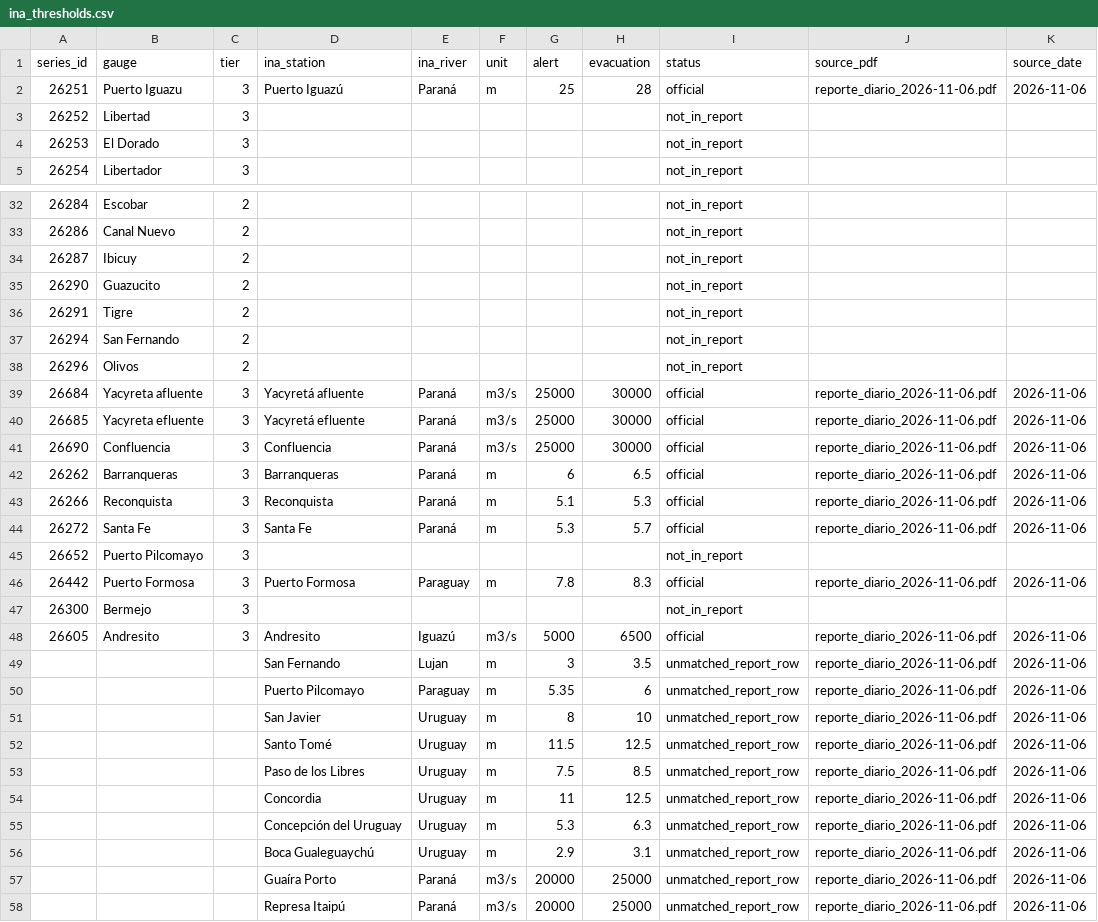
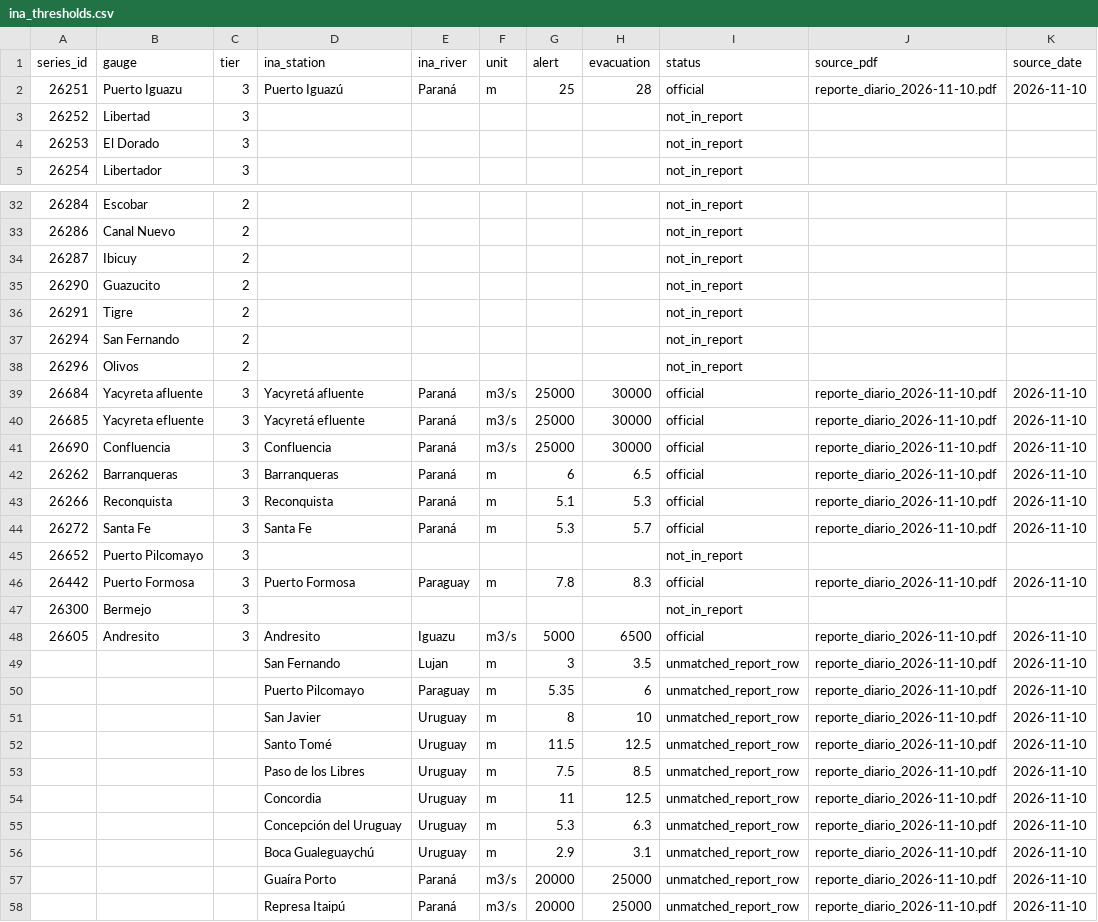
Before and after one commit to ammarmahfoud90/parana-crecida, a CSV file: data/ina_thresholds.csv, drawn as a sheet; only a part is shown, gaps mark what is left out; the diff covers the shown part only.

```diff
--- a/data/ina_thresholds.csv
+++ b/data/ina_thresholds.csv
@@ -1,3 +1,3 @@
 series_id,gauge,tier,ina_station,ina_river,unit,alert,evacuation,status,source_pdf,source_date
-26251,Puerto Iguazu,3,Puerto Iguazú,Paraná,m,25,28,official,reporte_diario_2026-11-06.pdf,2026-11-06
+26251,Puerto Iguazu,3,Puerto Iguazú,Paraná,m,25,28,official,reporte_diario_2026-11-10.pdf,2026-11-10
 26252,Libertad,3,,,,,,not_in_report,,
@@ -38,21 +38,21 @@ series_id,gauge,tier,ina_station,ina_river,unit,alert,evacuation,status,source_p
 26296,Olivos,2,,,,,,not_in_report,,
-26684,Yacyreta afluente,3,Yacyretá afluente,Paraná,m3/s,25000,30000,official,reporte_diario_2026-11-06.pdf,2026-11-06
-26685,Yacyreta efluente,3,Yacyretá efluente,Paraná,m3/s,25000,30000,official,reporte_diario_2026-11-06.pdf,2026-11-06
-26690,Confluencia,3,Confluencia,Paraná,m3/s,25000,30000,official,reporte_diario_2026-11-06.pdf,2026-11-06
-26262,Barranqueras,3,Barranqueras,Paraná,m,6,6.5,official,reporte_diario_2026-11-06.pdf,2026-11-06
-26266,Reconquista,3,Reconquista,Paraná,m,5.1,5.3,official,reporte_diario_2026-11-06.pdf,2026-11-06
-26272,Santa Fe,3,Santa Fe,Paraná,m,5.3,5.7,official,reporte_diario_2026-11-06.pdf,2026-11-06
+26684,Yacyreta afluente,3,Yacyretá afluente,Paraná,m3/s,25000,30000,official,reporte_diario_2026-11-10.pdf,2026-11-10
+26685,Yacyreta efluente,3,Yacyretá efluente,Paraná,m3/s,25000,30000,official,reporte_diario_2026-11-10.pdf,2026-11-10
+26690,Confluencia,3,Confluencia,Paraná,m3/s,25000,30000,official,reporte_diario_2026-11-10.pdf,2026-11-10
+26262,Barranqueras,3,Barranqueras,Paraná,m,6,6.5,official,reporte_diario_2026-11-10.pdf,2026-11-10
+26266,Reconquista,3,Reconquista,Paraná,m,5.1,5.3,official,reporte_diario_2026-11-10.pdf,2026-11-10
+26272,Santa Fe,3,Santa Fe,Paraná,m,5.3,5.7,official,reporte_diario_2026-11-10.pdf,2026-11-10
 26652,Puerto Pilcomayo,3,,,,,,not_in_report,,
-26442,Puerto Formosa,3,Puerto Formosa,Paraguay,m,7.8,8.3,official,reporte_diario_2026-11-06.pdf,2026-11-06
+26442,Puerto Formosa,3,Puerto Formosa,Paraguay,m,7.8,8.3,official,reporte_diario_2026-11-10.pdf,2026-11-10
 26300,Bermejo,3,,,,,,not_in_report,,
-26605,Andresito,3,Andresito,Iguazú,m3/s,5000,6500,official,reporte_diario_2026-11-06.pdf,2026-11-06
-,,,San Fernando,Lujan,m,3,3.5,unmatched_report_row,reporte_diario_2026-11-06.pdf,2026-11-06
-,,,Puerto Pilcomayo,Paraguay,m,5.35,6,unmatched_report_row,reporte_diario_2026-11-06.pdf,2026-11-06
-,,,San Javier,Uruguay,m,8,10,unmatched_report_row,reporte_diario_2026-11-06.pdf,2026-11-06
-,,,Santo Tomé,Uruguay,m,11.5,12.5,unmatched_report_row,reporte_diario_2026-11-06.pdf,2026-11-06
-,,,Paso de los Libres,Uruguay,m,7.5,8.5,unmatched_report_row,reporte_diario_2026-11-06.pdf,2026-11-06
-,,,Concordia,Uruguay,m,11,12.5,unmatched_report_row,reporte_diario_2026-11-06.pdf,2026-11-06
-,,,Concepción del Uruguay,Uruguay,m,5.3,6.3,unmatched_report_row,reporte_diario_2026-11-06.pdf,2026-11-06
-,,,Boca Gualeguaychú,Uruguay,m,2.9,3.1,unmatched_report_row,reporte_diario_2026-11-06.pdf,2026-11-06
-,,,Guaíra Porto,Paraná,m3/s,20000,25000,unmatched_report_row,reporte_diario_2026-11-06.pdf,2026-11-06
-,,,Represa Itaipú,Paraná,m3/s,20000,25000,unmatched_report_row,reporte_diario_2026-11-06.pdf,2026-11-06
+26605,Andresito,3,Andresito,Iguazu,m3/s,5000,6500,official,reporte_diario_2026-11-10.pdf,2026-11-10
+,,,San Fernando,Lujan,m,3,3.5,unmatched_report_row,reporte_diario_2026-11-10.pdf,2026-11-10
+,,,Puerto Pilcomayo,Paraguay,m,5.35,6,unmatched_report_row,reporte_diario_2026-11-10.pdf,2026-11-10
+,,,San Javier,Uruguay,m,8,10,unmatched_report_row,reporte_diario_2026-11-10.pdf,2026-11-10
+,,,Santo Tomé,Uruguay,m,11.5,12.5,unmatched_report_row,reporte_diario_2026-11-10.pdf,2026-11-10
+,,,Paso de los Libres,Uruguay,m,7.5,8.5,unmatched_report_row,reporte_diario_2026-11-10.pdf,2026-11-10
+,,,Concordia,Uruguay,m,11,12.5,unmatched_report_row,reporte_diario_2026-11-10.pdf,2026-11-10
+,,,Concepción del Uruguay,Uruguay,m,5.3,6.3,unmatched_report_row,reporte_diario_2026-11-10.pdf,2026-11-10
+,,,Boca Gualeguaychú,Uruguay,m,2.9,3.1,unmatched_report_row,reporte_diario_2026-11-10.pdf,2026-11-10
+,,,Guaíra Porto,Paraná,m3/s,20000,25000,unmatched_report_row,reporte_diario_2026-11-10.pdf,2026-11-10
+,,,Represa Itaipú,Paraná,m3/s,20000,25000,unmatched_report_row,reporte_diario_2026-11-10.pdf,2026-11-10
```
Also changed, not shown: 12 edited cells elsewhere in this file, site/data/csv/river_daily.csv, 13 other files.
